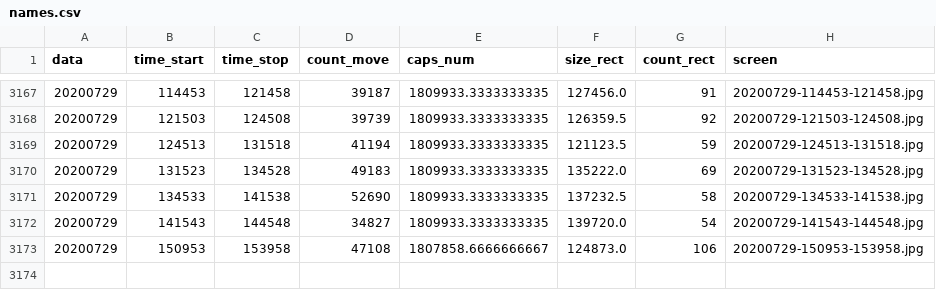
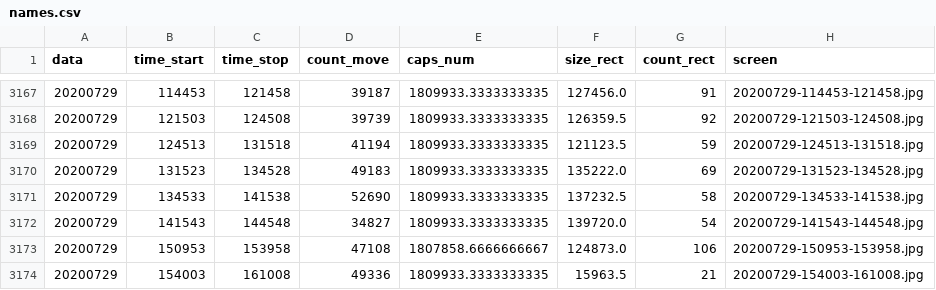
Before and after one commit to va1entei/video_stat1, a CSV file: insec/names.csv, drawn as a sheet; only a part is shown, gaps mark what is left out.

```diff
--- a/insec/names.csv
+++ b/insec/names.csv
@@ -3173 +3173,2 @@ data,time_start,time_stop,count_move,caps_num,size_rect,count_rect,screen
 20200729,150953,153958,47108,1807858.6666666667,124873.0,106,20200729-150953-153958.jpg
+20200729,154003,161008,49336,1809933.3333333335,15963.5,21,20200729-154003-161008.jpg
```
Also changed, not shown: 2 other files.
